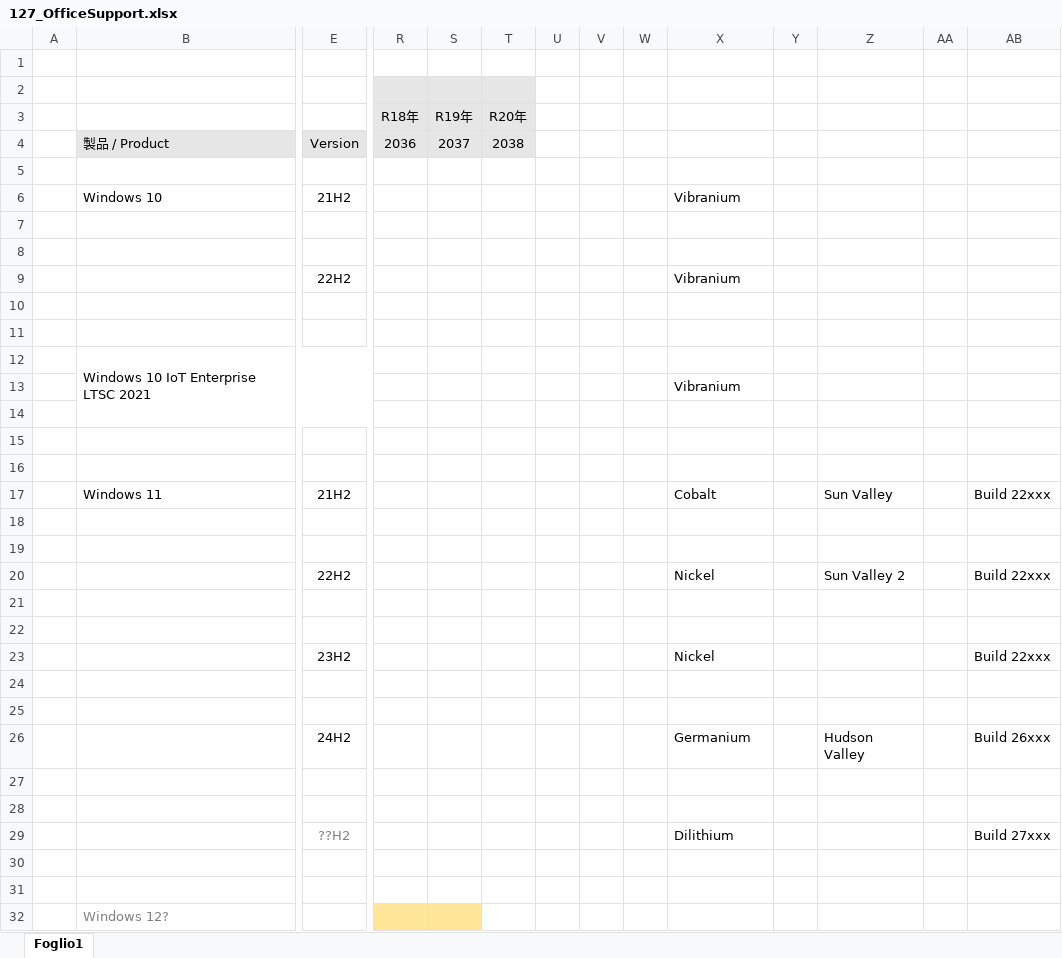
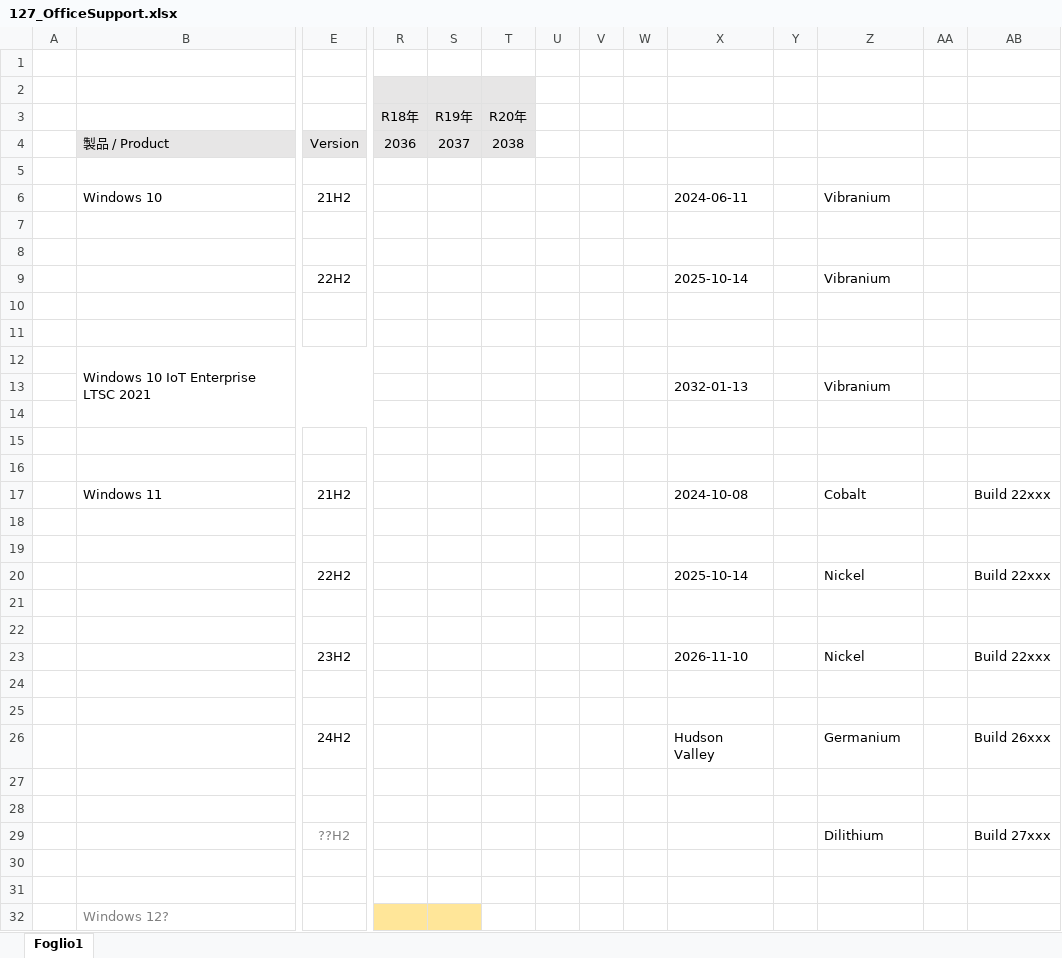
Before and after one commit to MitakaMakers/Qiita, an Excel workbook: 20230710_Windows と Office のサポート状況について/127_OfficeSupport.xlsx, sheet Foglio1, drawn as a sheet; only a part is shown, gaps mark what is left out; values as stored, in another font and other column widths than the file's, no borders; removed rows and columns are numbered as before the commit, all else as after; rows hold the shown columns only; the diff covers the shown part only; the diff names each change by its address in the sheet, - before the commit and + after, or states it on an @@ line.

```diff
--- a/20230710_Windows と Office のサポート状況について/127_OfficeSupport.xlsx (sheet Foglio1)
+++ b/20230710_Windows と Office のサポート状況について/127_OfficeSupport.xlsx (sheet Foglio1)
-X6: Vibranium
+X6: 2024-06-11
-Z6: (empty)
+Z6: Vibranium
-row 9:  |  | 22H2 |  |  |  |  |  |  | Vibranium
+row 9:  |  | 22H2 |  |  |  |  |  |  | 2025-10-14 |  | Vibranium
-row 13:  |  |  |  |  |  |  |  |  | Vibranium
+row 13:  |  |  |  |  |  |  |  |  | 2032-01-13 |  | Vibranium
-X17: Cobalt
+X17: 2024-10-08
-Z17: Sun Valley
+Z17: Cobalt
-X20: Nickel
+X20: 2025-10-14
-Z20: Sun Valley 2
+Z20: Nickel
-X23: Nickel
+X23: 2026-11-10
-Z23: (empty)
+Z23: Nickel
-X26: Germanium
+X26: Hudson Valley
-Z26: Hudson Valley
+Z26: Germanium
-X29: Dilithium
+X29: (empty)
-Z29: (empty)
+Z29: Dilithium
```
Also changed, not shown: 3 added rows, 3 removed rows and 7 edited cells elsewhere in this sheet, 20230710_Visual Studio と .NET と Windows のサポート状況について/123_VSSupport.xlsx, 2 other files.
